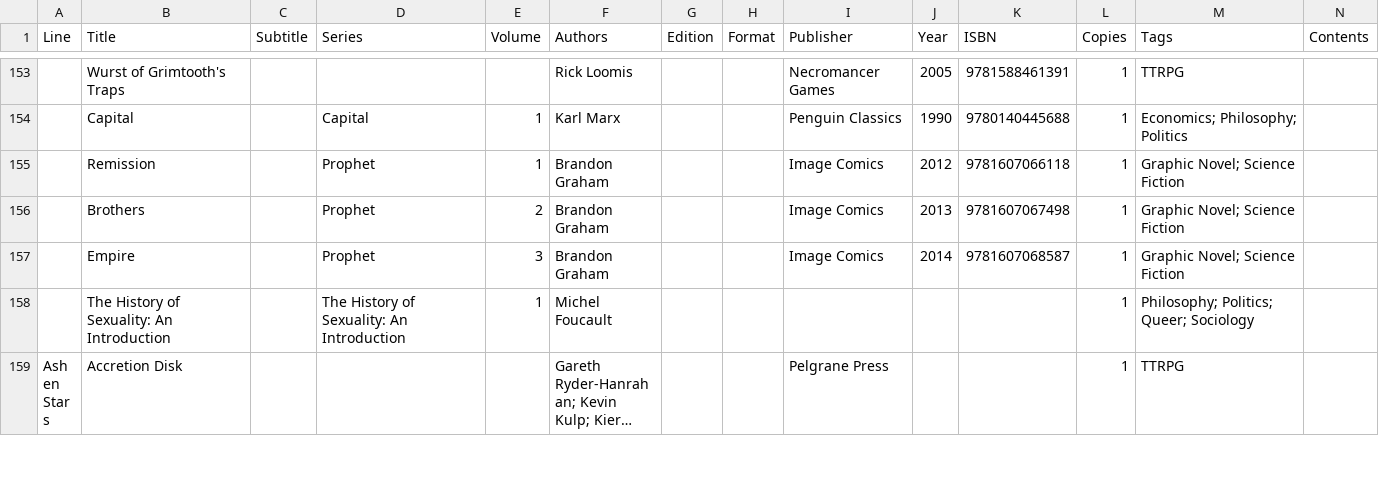
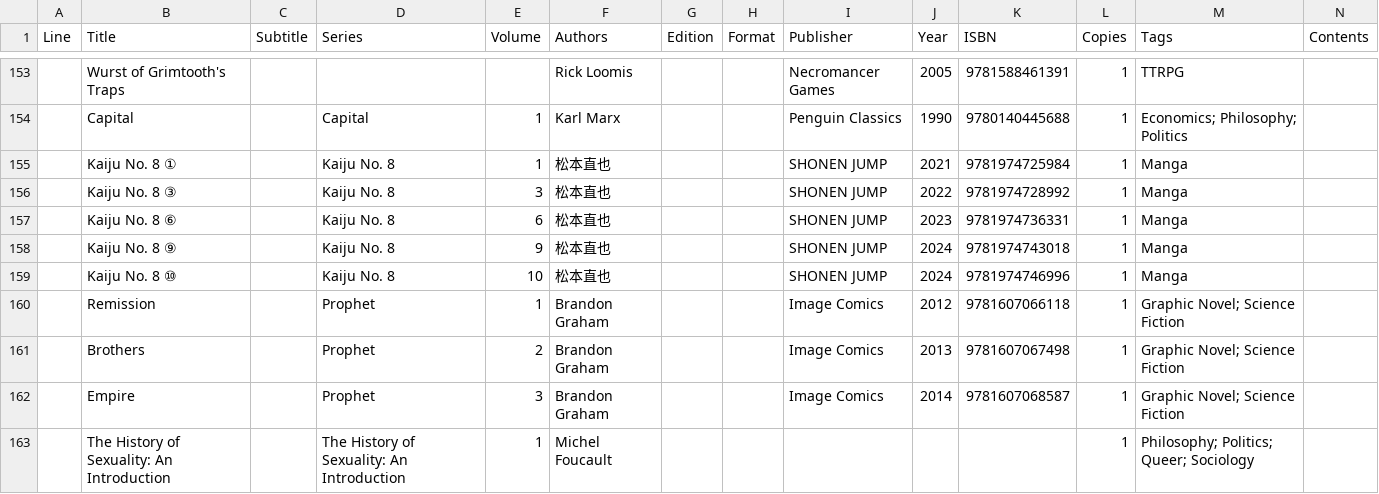
Before and after one commit to KokyuDosa/bookshelf, a CSV file: site/data/books.csv, drawn as a sheet; only a part is shown, gaps mark what is left out; the shorter side is filled out with more unchanged rows; long unchanged cells end in …; the diff names each change by its address in the sheet, - before the commit and + after, or states it on an @@ line.

Commit message:
Update collection: 241 books (+5 ~0 -0)

```diff
--- a/site/data/books.csv
+++ b/site/data/books.csv
+row 155:  | Kaiju No. 8 ① |  | Kaiju No. 8 | 1 | 松本直也 |  |  | SHONEN JUMP | 2021 | 9781974725984 | 1 | Manga
+row 156:  | Kaiju No. 8 ③ |  | Kaiju No. 8 | 3 | 松本直也 |  |  | SHONEN JUMP | 2022 | 9781974728992 | 1 | Manga
+row 157:  | Kaiju No. 8 ⑥ |  | Kaiju No. 8 | 6 | 松本直也 |  |  | SHONEN JUMP | 2023 | 9781974736331 | 1 | Manga
+row 158:  | Kaiju No. 8 ⑨ |  | Kaiju No. 8 | 9 | 松本直也 |  |  | SHONEN JUMP | 2024 | 9781974743018 | 1 | Manga
+row 159:  | Kaiju No. 8 ⑩ |  | Kaiju No. 8 | 10 | 松本直也 |  |  | SHONEN JUMP | 2024 | 9781974746996 | 1 | Manga
```
Also changed, not shown: 1 other file.
